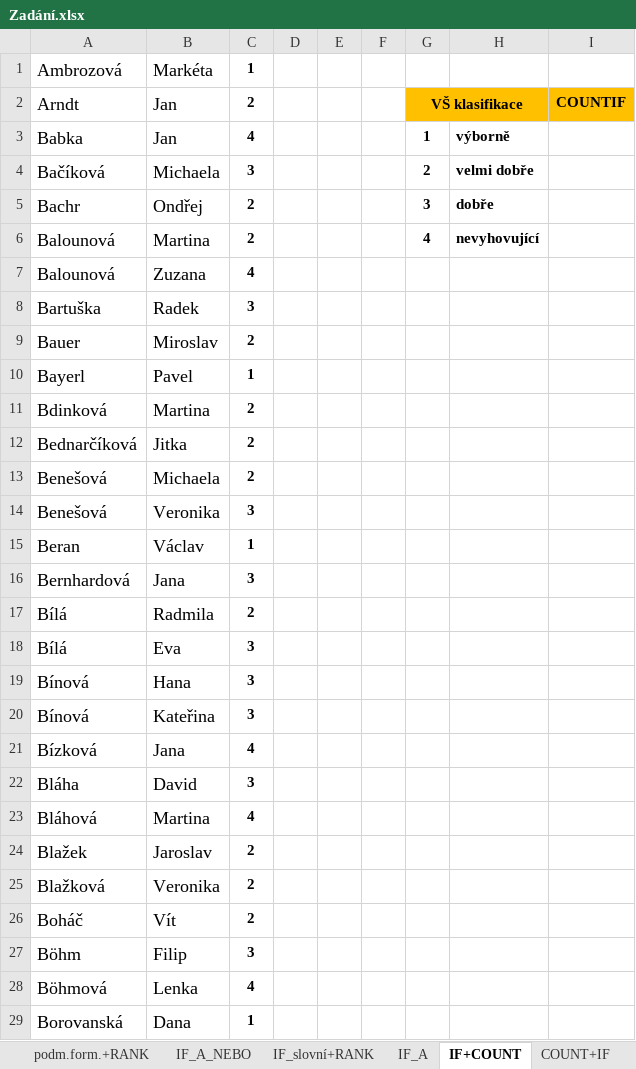
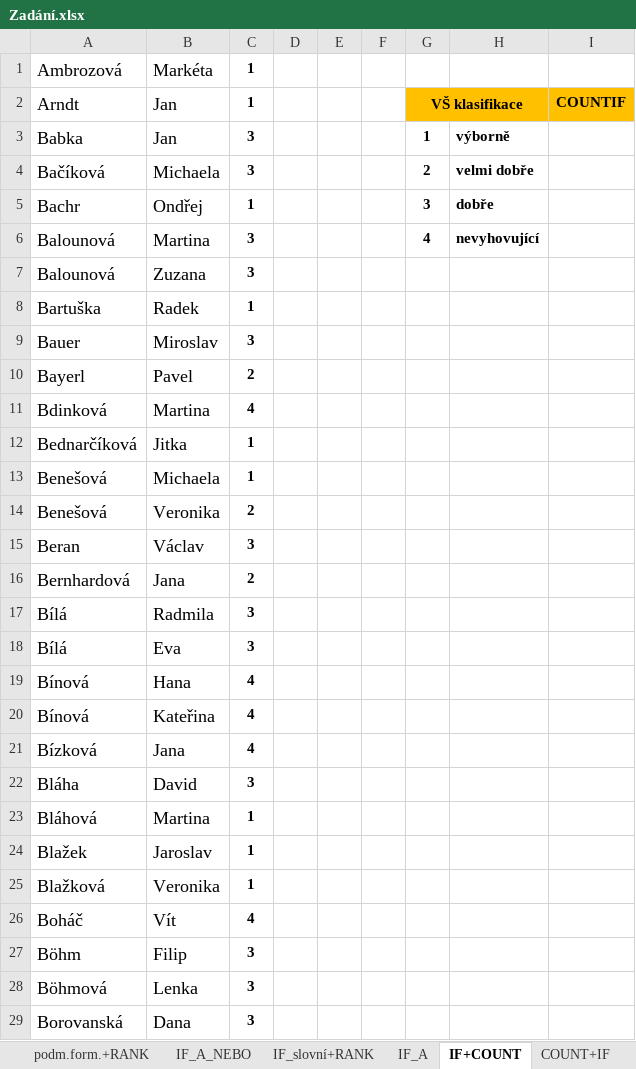
Before and after one commit to hlaska18/karel_hlas-web, an Excel workbook: public/materialy/1L/4/Sbírka úloh/3 – Logické funkce/Zadání.xlsx, sheet IF+COUNT, drawn as a sheet; only a part is shown; values as stored, in another font and other column widths than the file's, no borders; charts and pictures not drawn; the diff covers the shown part only; the diff names each change by its address in the sheet, - before the commit and + after, or states it on an @@ line.

```diff
--- a/public/materialy/1L/4/Sbírka úloh/3 – Logické funkce/Zadání.xlsx (sheet IF+COUNT)
+++ b/public/materialy/1L/4/Sbírka úloh/3 – Logické funkce/Zadání.xlsx (sheet IF+COUNT)
-C2: 2
+C2: 1
-C3: 4
+C3: 3
-C5: 2
+C5: 1
-C6: 2
+C6: 3
-C7: 4
+C7: 3
-C8: 3
+C8: 1
-C9: 2
+C9: 3
-C10: 1
+C10: 2
-C11: 2
+C11: 4
-C12:C13: 2
+C12:C13: 1
-C14: 3
+C14: 2
-C15: 1
+C15: 3
-C16: 3
+C16: 2
-C17: 2
+C17: 3
-C19:C20: 3
+C19:C20: 4
-C23: 4
+C23: 1
-C24:C25: 2
+C24:C25: 1
-C26: 2
+C26: 4
-C28: 4
+C28: 3
-C29: 1
+C29: 3
```
Also changed, not shown: 1 added row, 1 removed row and 263 edited cells elsewhere in this sheet, sheet IF_A_NEBO, sheet IF_A, sheet RANK+IF, public/materialy/1L/4/Sbírka úloh/1 – Formát a obsah buněk, listy/Zadání.xlsx, public/materialy/1L/4/Sbírka úloh/1 – Formát a obsah buněk, listy/Řešení.xlsx, 4 other files.
